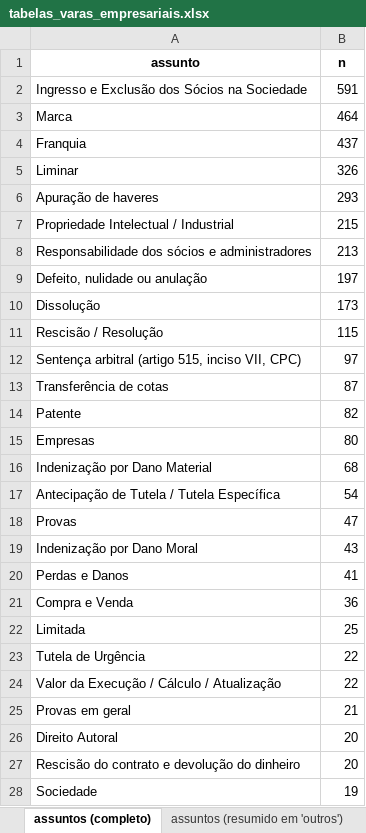
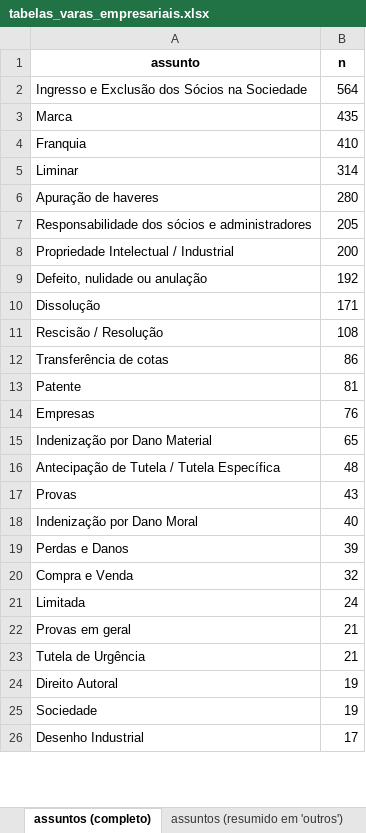
Before and after one commit to abjur/levantamentos, an Excel workbook: data-raw/varas-empresariais-frederico/tabelas_varas_empresariais.xlsx, sheet assuntos (completo), drawn as a sheet; only a part is shown; the shorter side is filled out with more unchanged rows; values as stored, in another font and other column widths than the file's, no borders; removed rows and columns are numbered as before the commit, all else as after; the diff covers the shown part only; the diff names each change by its address in the sheet, - before the commit and + after, or states it on an @@ line.

```diff
--- a/data-raw/varas-empresariais-frederico/tabelas_varas_empresariais.xlsx (sheet assuntos (completo))
+++ b/data-raw/varas-empresariais-frederico/tabelas_varas_empresariais.xlsx (sheet assuntos (completo))
-B2 (n): 591
+B2 (n): 564
-B3 (n): 464
+B3 (n): 435
-B4 (n): 437
+B4 (n): 410
-B5 (n): 326
+B5 (n): 314
-B6 (n): 293
+B6 (n): 280
-row 7: Propriedade Intelectual / Industrial | 215
-B7 (n): 213
+B7 (n): 205
+row 8: Propriedade Intelectual / Industrial | 200
-B9 (n): 197
+B9 (n): 192
-B10 (n): 173
+B10 (n): 171
-B11 (n): 115
+B11 (n): 108
-row 12: Sentença arbitral (artigo 515, inciso VII, CPC) | 97
-B12 (n): 87
+B12 (n): 86
-B13 (n): 82
+B13 (n): 81
-B14 (n): 80
+B14 (n): 76
-B15 (n): 68
+B15 (n): 65
-B16 (n): 54
+B16 (n): 48
-B17 (n): 47
+B17 (n): 43
-B18 (n): 43
+B18 (n): 40
-B19 (n): 41
+B19 (n): 39
-B20 (n): 36
+B20 (n): 32
-B21 (n): 25
+B21 (n): 24
-row 23: Tutela de Urgência | 22
-row 24: Valor da Execução / Cálculo / Atualização | 22
+row 23: Tutela de Urgência | 21
-B24 (n): 20
+B24 (n): 19
-row 27: Rescisão do contrato e devolução do dinheiro | 20
```
Also changed, not shown: 16 added rows, 19 removed rows and 9 edited cells elsewhere in this sheet, sheet assuntos por vara, sheet assuntos por ano, sheet assuntos (resumido em 'outros'), sheet classes primeiro grau, sheet classes segundo grau, sheet tipo empresario, 3 more sheets, 11 other files.
